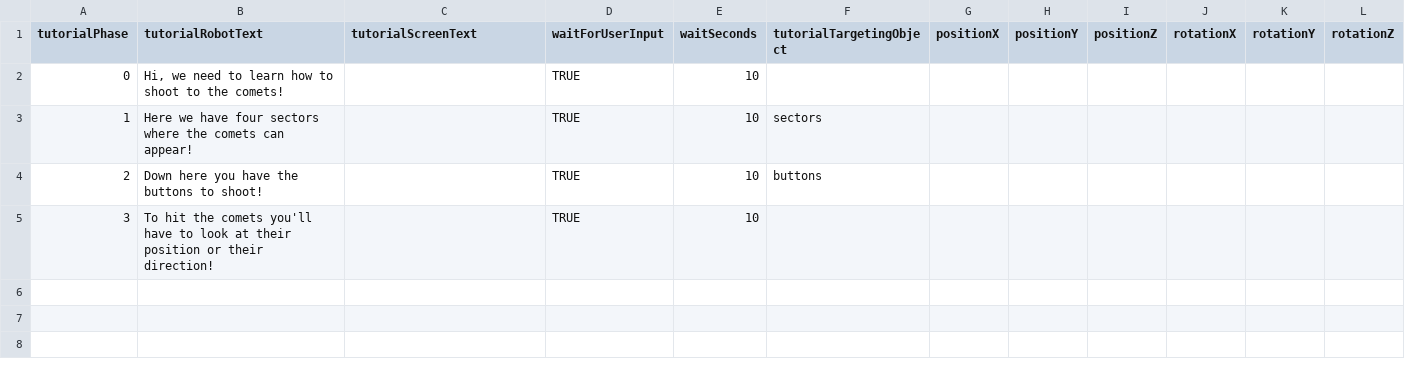
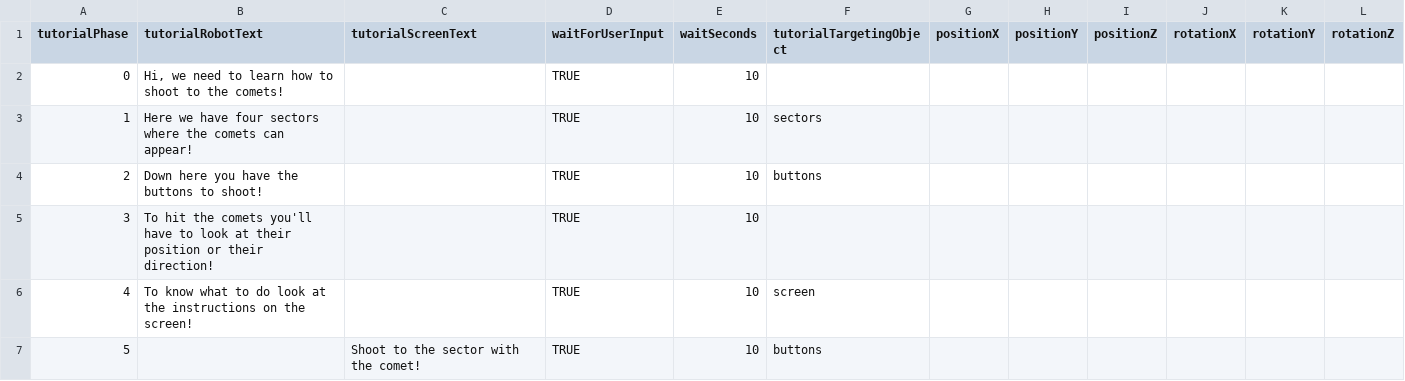
Before and after one commit to DianaNigrisoli/AstroAttention, a CSV file: Space_ADHD/Assets/Resources/directionGameTutorialData.csv, drawn as a sheet; the diff names each change by its address in the sheet, - before the commit and + after, or states it on an @@ line.

```diff
--- a/Space_ADHD/Assets/Resources/directionGameTutorialData.csv
+++ b/Space_ADHD/Assets/Resources/directionGameTutorialData.csv
+row 6: 4 | To know what to do look at the instructions on the screen! |  | TRUE | 10 | screen
+row 7: 5 |  | Shoot to the sector with the comet! | TRUE | 10 | buttons
```
Also changed, not shown: 7 other files.
